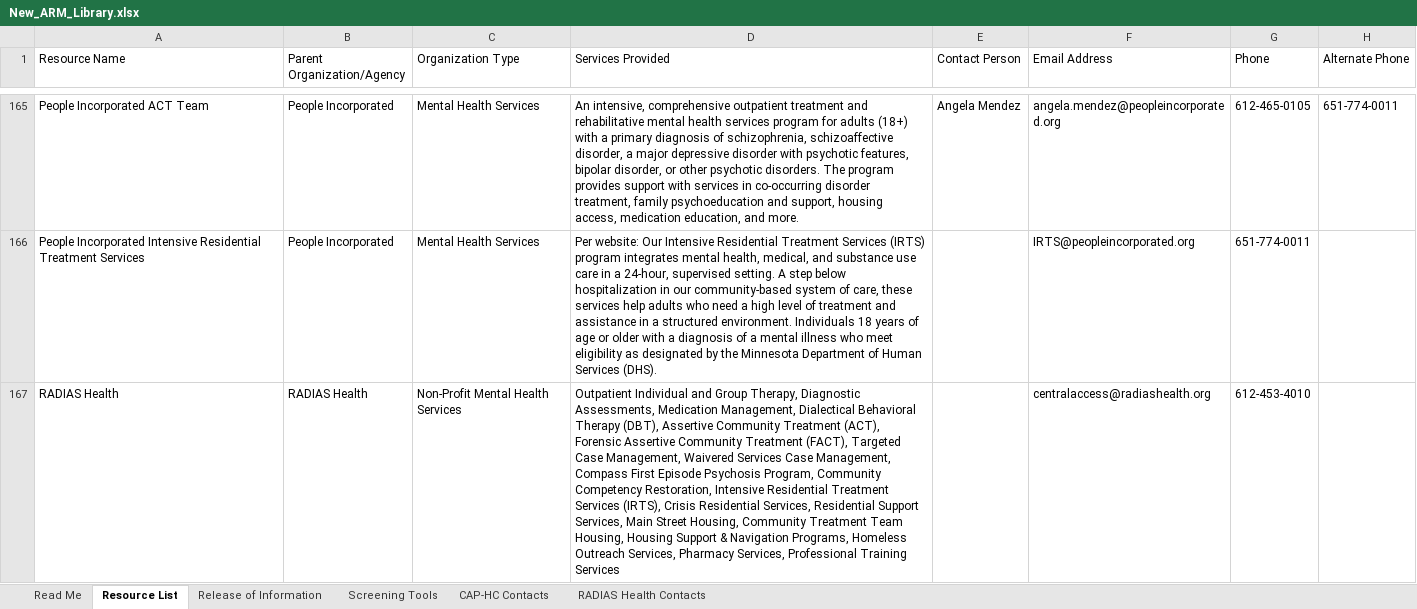
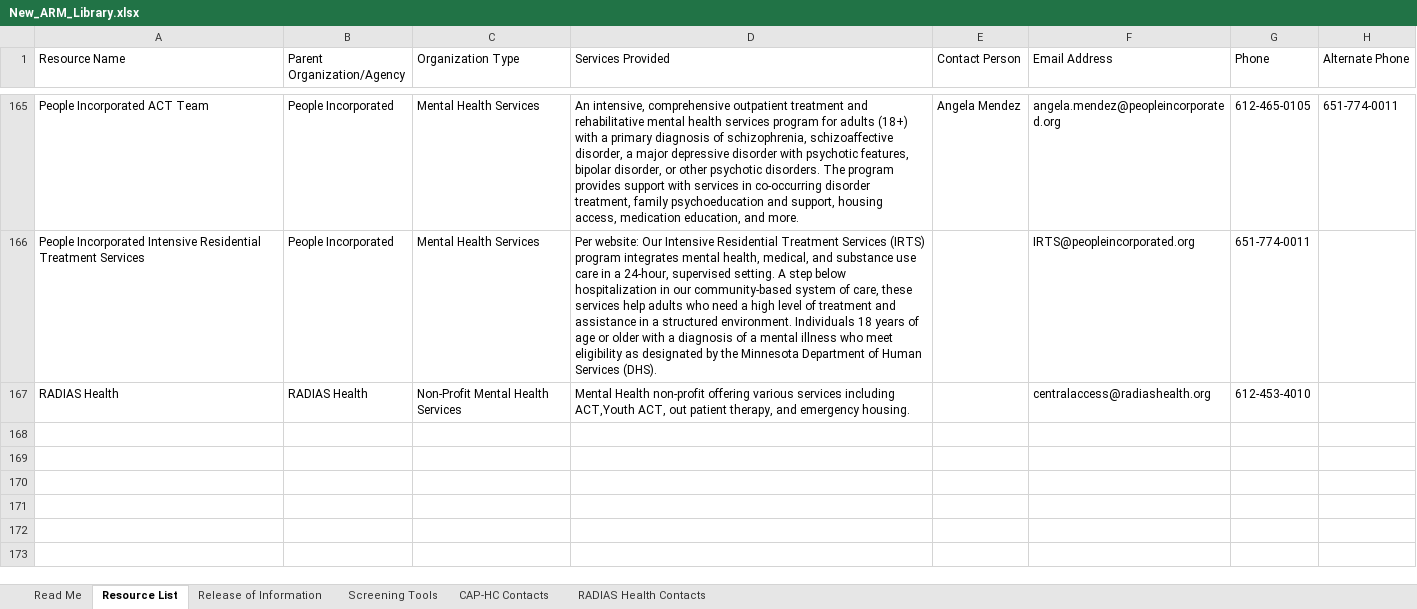
Before and after one commit to slpfd-arml/ARML, an Excel workbook: ARM-Builder/New_ARM_Library.xlsx, sheet Resource List, drawn as a sheet; only a part is shown, gaps mark what is left out; values as stored, in another font and other column widths than the file's, no borders; the diff names each change by its address in the sheet, - before the commit and + after, or states it on an @@ line.

Commit message:
Edit resource: RADIAS Health

```diff
--- a/ARM-Builder/New_ARM_Library.xlsx (sheet Resource List)
+++ b/ARM-Builder/New_ARM_Library.xlsx (sheet Resource List)
-D167 (Services Provided): Outpatient Individual and Group Therapy, Diagnostic Assessments, Medication Management, Dialectical Behavioral Therapy (DBT), Assertive Community Treatment (ACT), Forensic Assertive Community Treatment (FACT), Targeted Case Management, Waivered Services Case Management, Compass First Episode Psychosis Program, Community Competency Restoration, Intensive Residential Treatment Services (IRTS), Crisis Residential Services, Residential Support Services, Main Street Housing, Community Treatment Team Housing, Housing Support & Navigation Programs, Homeless Outreach Services, Pharmacy Services, Professional Training Services
+D167 (Services Provided): Mental Health non-profit offering various services including ACT,Youth ACT, out patient therapy, and emergency housing.
```
Also changed, not shown: sheet RADIAS Health Contacts.
